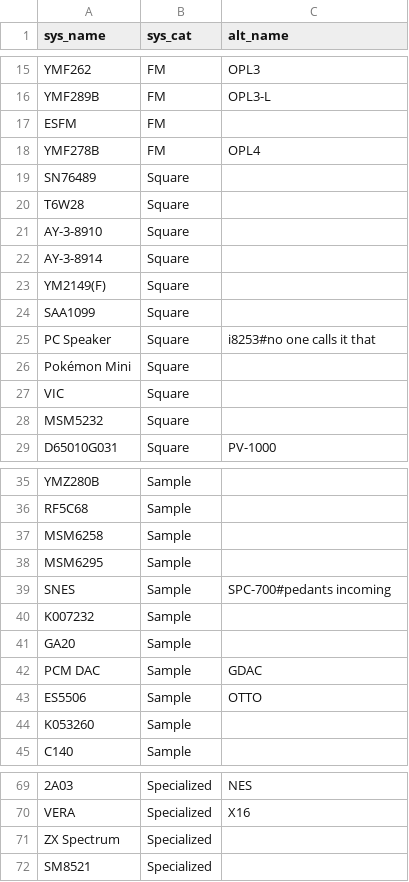
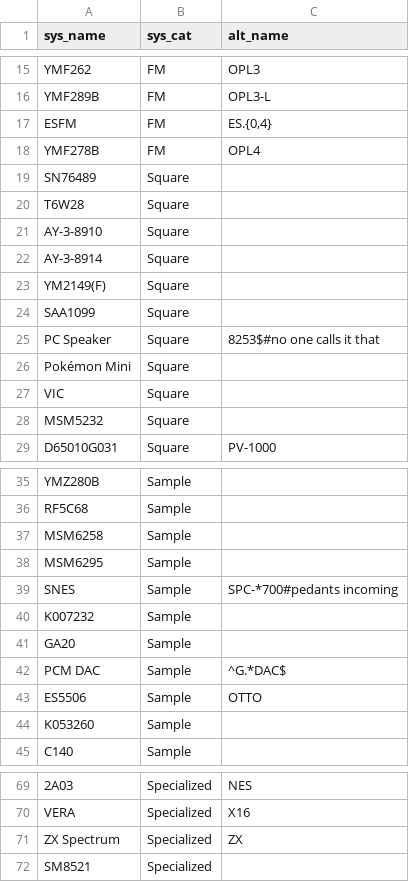
Before and after one commit to Eknous-P/furnace-chiptune-datascience, a CSV file: chips.csv, drawn as a sheet; only a part is shown, gaps mark what is left out; the diff names each change by its address in the sheet, - before the commit and + after, or states it on an @@ line.

Commit message:
per-chip usage plot very dense

```diff
--- a/chips.csv
+++ b/chips.csv
-C17 (alt_name): (empty)
+C17 (alt_name): ES.{0,4}
-C25 (alt_name): i8253#no one calls it that
+C25 (alt_name): 8253$#no one calls it that
-C39 (alt_name): SPC-700#pedants incoming
+C39 (alt_name): SPC-*700#pedants incoming
-C42 (alt_name): GDAC
+C42 (alt_name): ^G.*DAC$
-C71 (alt_name): (empty)
+C71 (alt_name): ZX
```
Also changed, not shown: 5 other files.
